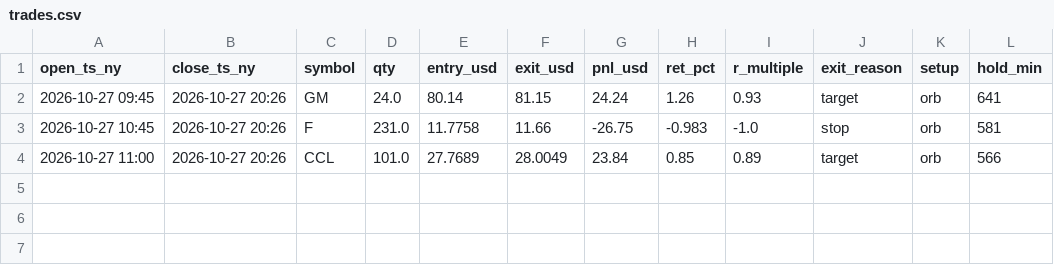
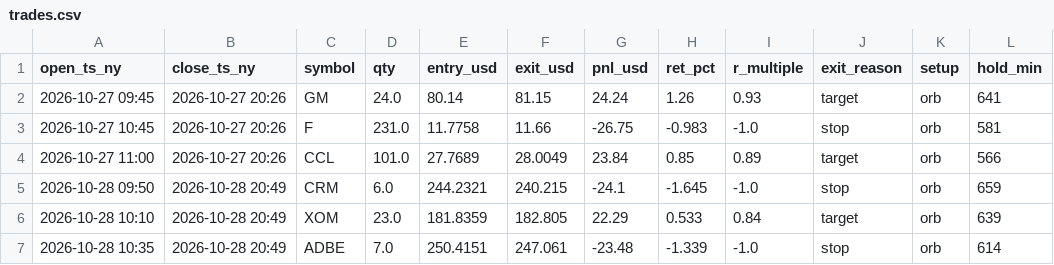
Before and after one commit to wywigacz/xtb-daytrader-sim, a CSV file: sim/state/trades.csv, drawn as a sheet.

```diff
--- a/sim/state/trades.csv
+++ b/sim/state/trades.csv
@@ -4 +4,4 @@ open_ts_ny,close_ts_ny,symbol,qty,entry_usd,exit_usd,pnl_usd,ret_pct,r_multiple,
 2026-10-27 11:00,2026-10-27 20:26,CCL,101.0,27.7689,28.0049,23.84,0.85,0.89,target,orb,566
+2026-10-28 09:50,2026-10-28 20:49,CRM,6.0,244.2321,240.215,-24.1,-1.645,-1.0,stop,orb,659
+2026-10-28 10:10,2026-10-28 20:49,XOM,23.0,181.8359,182.805,22.29,0.533,0.84,target,orb,639
+2026-10-28 10:35,2026-10-28 20:49,ADBE,7.0,250.4151,247.061,-23.48,-1.339,-1.0,stop,orb,614
```
Also changed, not shown: sim/state/equity.csv, sim/state/ledger.csv, 6 other files.
